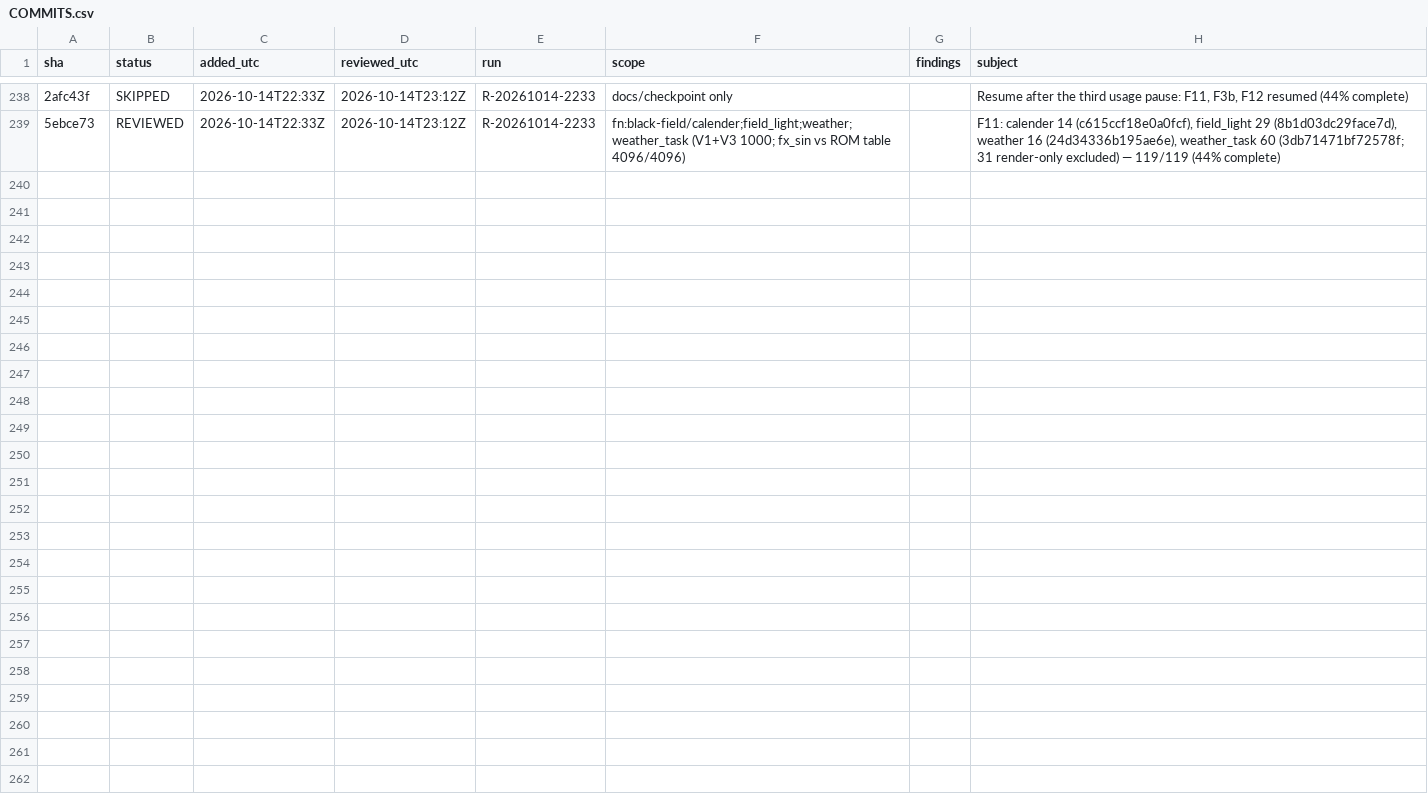
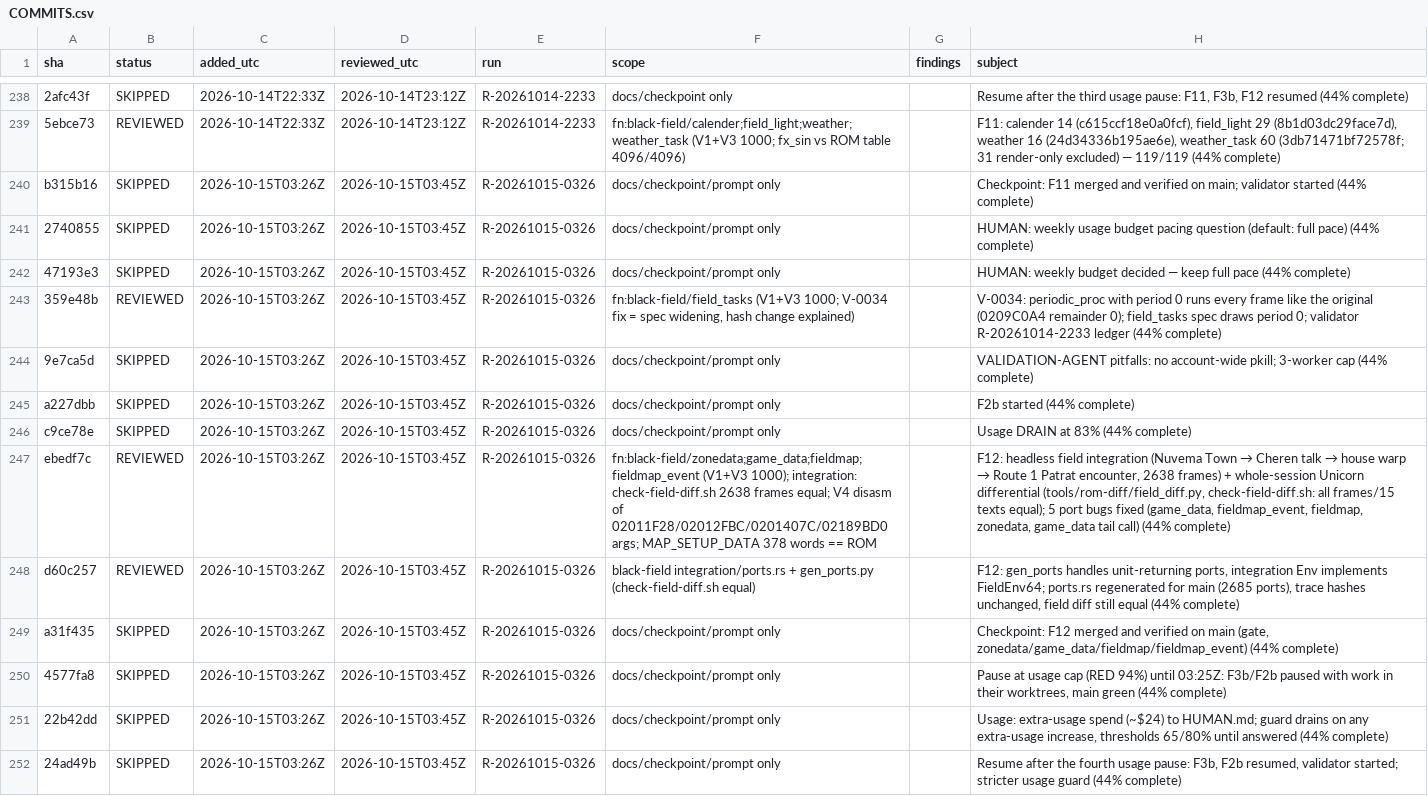
Before and after one commit to spencerlepine/black, a CSV file: validation/COMMITS.csv, drawn as a sheet; only a part is shown, gaps mark what is left out; the diff names each change by its address in the sheet, - before the commit and + after, or states it on an @@ line.

Commit message:
Validator R-20261015-0326 clean (ledger); F14b started (44% complete)

```diff
--- a/validation/COMMITS.csv
+++ b/validation/COMMITS.csv
+row 240: b315b16 | SKIPPED | 2026-10-15T03:26Z | 2026-10-15T03:45Z | R-20261015-0326 | docs/checkpoint/prompt only |  | Checkpoint: F11 merged and verified on main; validator started (44% complete)
+row 241: 2740855 | SKIPPED | 2026-10-15T03:26Z | 2026-10-15T03:45Z | R-20261015-0326 | docs/checkpoint/prompt only |  | HUMAN: weekly usage budget pacing question (default: full pace) (44% complete)
+row 242: 47193e3 | SKIPPED | 2026-10-15T03:26Z | 2026-10-15T03:45Z | R-20261015-0326 | docs/checkpoint/prompt only |  | HUMAN: weekly budget decided — keep full pace (44% complete)
+row 243: 359e48b | REVIEWED | 2026-10-15T03:26Z | 2026-10-15T03:45Z | R-20261015-0326 | fn:black-field/field_tasks (V1+V3 1000; V-0034 fix = spec widening, hash change explained) |  | V-0034: periodic_proc with period 0 runs every frame like the original (0209C0A4 remainder 0); field_tasks spec draws period 0; validator R-20261014-2233 ledger (44% complete)
+row 244: 9e7ca5d | SKIPPED | 2026-10-15T03:26Z | 2026-10-15T03:45Z | R-20261015-0326 | docs/checkpoint/prompt only |  | VALIDATION-AGENT pitfalls: no account-wide pkill; 3-worker cap (44% complete)
+row 245: a227dbb | SKIPPED | 2026-10-15T03:26Z | 2026-10-15T03:45Z | R-20261015-0326 | docs/checkpoint/prompt only |  | F2b started (44% complete)
+row 246: c9ce78e | SKIPPED | 2026-10-15T03:26Z | 2026-10-15T03:45Z | R-20261015-0326 | docs/checkpoint/prompt only |  | Usage DRAIN at 83% (44% complete)
+row 247: ebedf7c | REVIEWED | 2026-10-15T03:26Z | 2026-10-15T03:45Z | R-20261015-0326 | fn:black-field/zonedata;game_data;fieldmap;fieldmap_event (V1+V3 1000); integration: check-field-diff.sh 2638 frames equal; V4 disasm of 02011F28/02012FBC/0201407C/02189BD0 args; MAP_SETUP_DATA 378 words == ROM |  | F12: headless field integration (Nuvema Town → Cheren talk → house warp → Route 1 Patrat encounter, 2638 frames) + whole-session Unicorn differential (tools/rom-diff/field_diff.py, check-field-diff.sh: all frames/15 texts equal); 5 port bugs fixed (game_data, fieldmap_event, fieldmap, zonedata, game_data tail call) (44% complete)
+row 248: d60c257 | REVIEWED | 2026-10-15T03:26Z | 2026-10-15T03:45Z | R-20261015-0326 | black-field integration/ports.rs + gen_ports.py (check-field-diff.sh equal) |  | F12: gen_ports handles unit-returning ports, integration Env implements FieldEnv64; ports.rs regenerated for main (2685 ports), trace hashes unchanged, field diff still equal (44% complete)
+row 249: a31f435 | SKIPPED | 2026-10-15T03:26Z | 2026-10-15T03:45Z | R-20261015-0326 | docs/checkpoint/prompt only |  | Checkpoint: F12 merged and verified on main (gate, zonedata/game_data/fieldmap/fieldmap_event) (44% complete)
+row 250: 4577fa8 | SKIPPED | 2026-10-15T03:26Z | 2026-10-15T03:45Z | R-20261015-0326 | docs/checkpoint/prompt only |  | Pause at usage cap (RED 94%) until 03:25Z: F3b/F2b paused with work in their worktrees, main green (44% complete)
+row 251: 22b42dd | SKIPPED | 2026-10-15T03:26Z | 2026-10-15T03:45Z | R-20261015-0326 | docs/checkpoint/prompt only |  | Usage: extra-usage spend (~$24) to HUMAN.md; guard drains on any extra-usage increase, thresholds 65/80% until answered (44% complete)
+row 252: 24ad49b | SKIPPED | 2026-10-15T03:26Z | 2026-10-15T03:45Z | R-20261015-0326 | docs/checkpoint/prompt only |  | Resume after the fourth usage pause: F3b, F2b resumed, validator started; stricter usage guard (44% complete)
```
Also changed, not shown: 6 other files.
